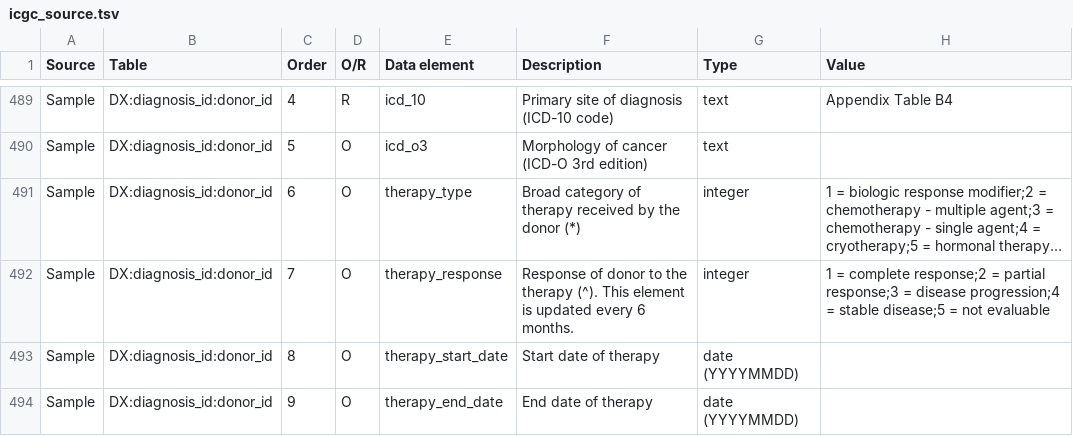
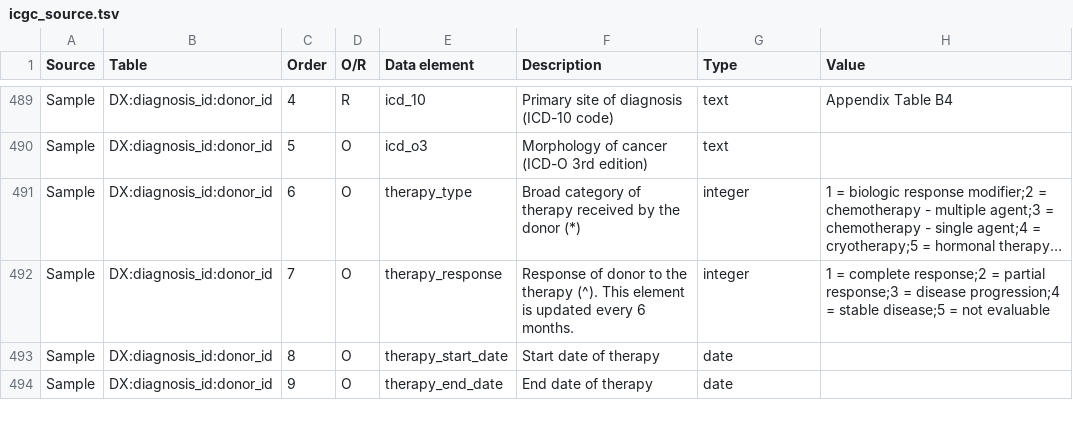
Before and after one commit to biomart/biomart-testdata, a TSV file: icgc_source.tsv, drawn as a sheet; only a part is shown, gaps mark what is left out; long unchanged cells end in …; the diff covers the shown part only; the diff names each change by its address in the sheet, - before the commit and + after, or states it on an @@ line.

Commit message:
update source tsv

```diff
--- a/icgc_source.tsv
+++ b/icgc_source.tsv
-G493:G494 (Type): date (YYYYMMDD)
+G493:G494 (Type): date
```
Also changed, not shown: 12 edited cells elsewhere in this file.
